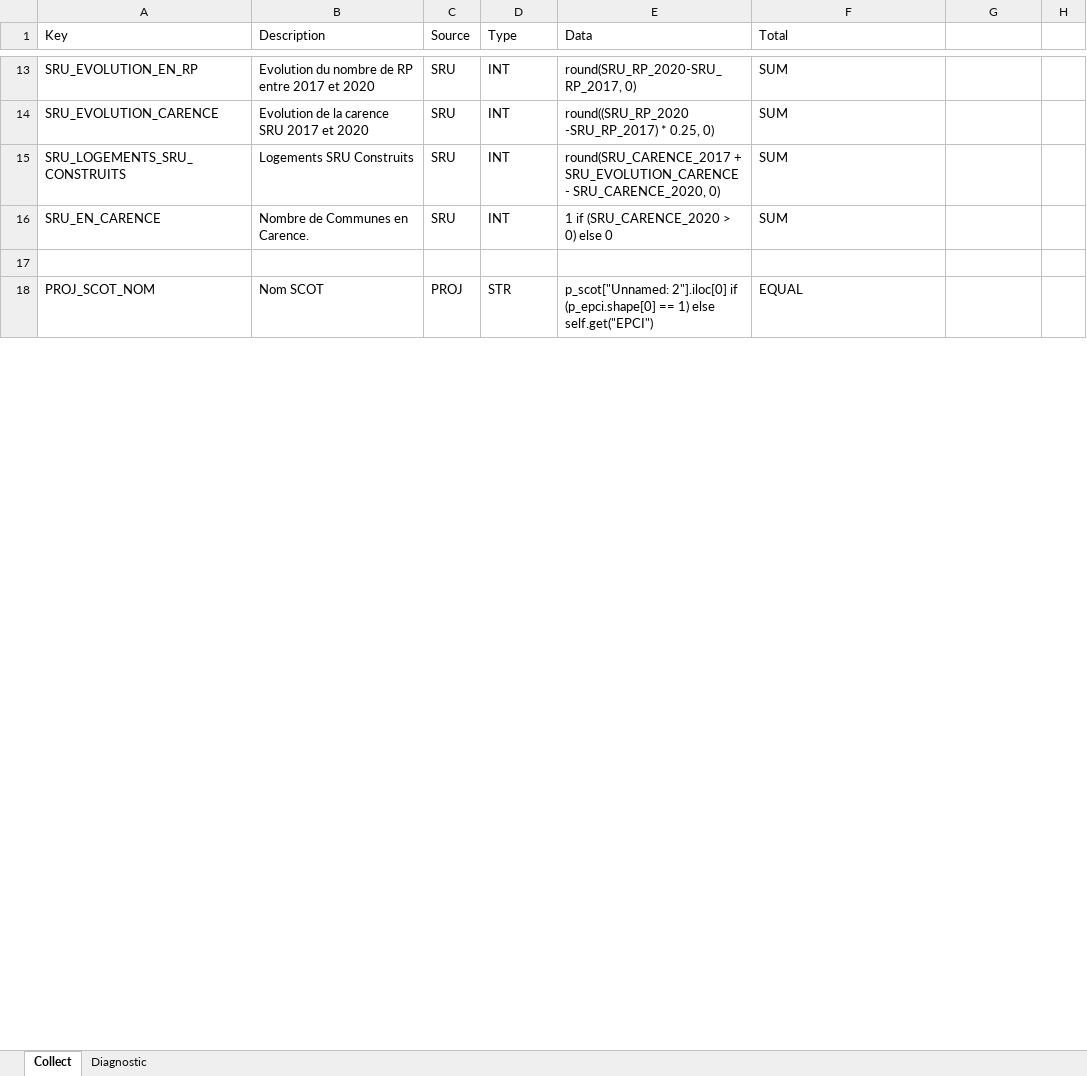
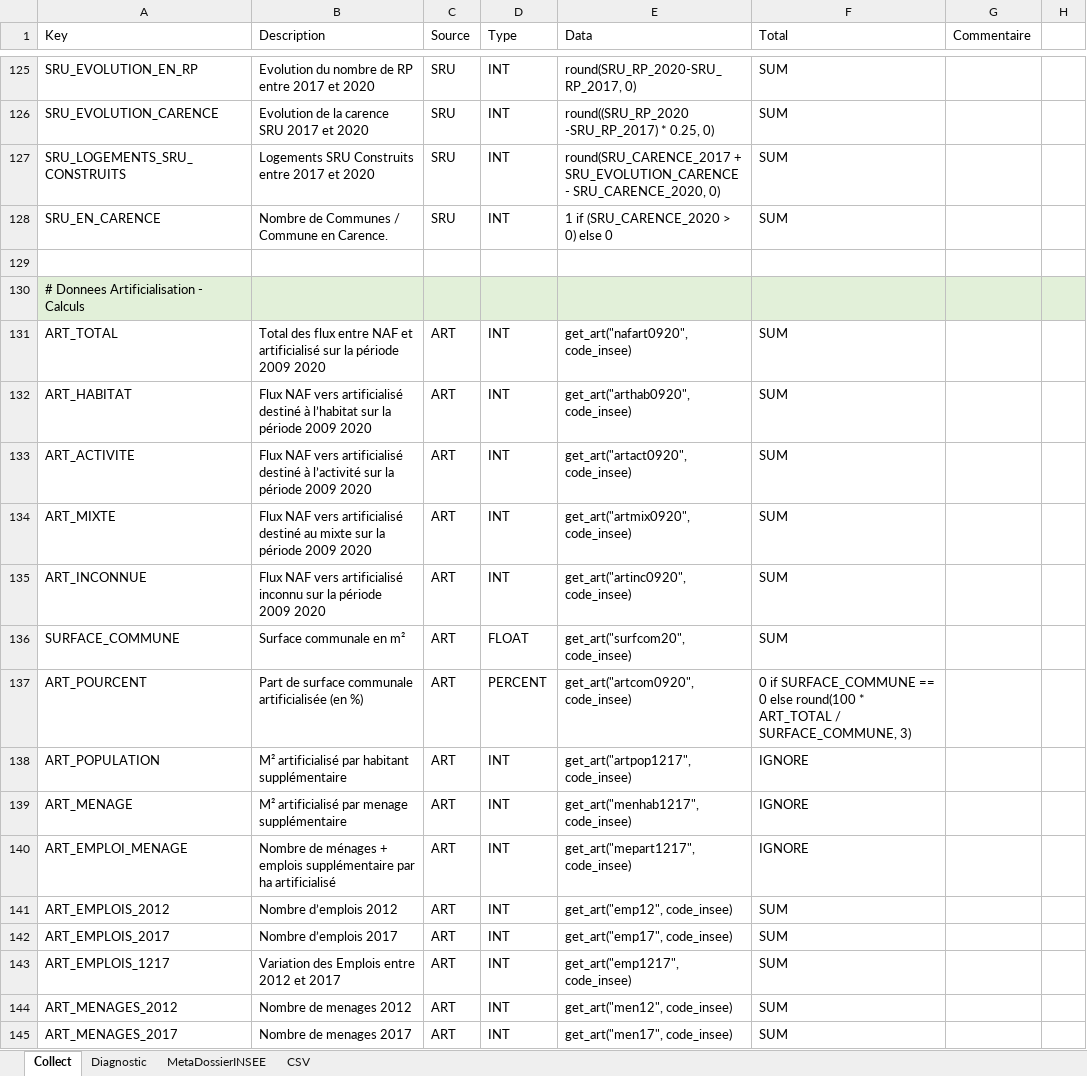
Before and after one commit to bheuse/ConsommationFonciere, an Excel workbook: input/Configuration.xlsx, sheet Collect, drawn as a sheet; only a part is shown, gaps mark what is left out; values as stored, in another font and other column widths than the file's, no borders; addresses are those after the commit; the diff covers the shown part only; the diff names each change by its address in the sheet, - before the commit and + after, or states it on an @@ line.

```diff
--- a/input/Configuration.xlsx (sheet Collect)
+++ b/input/Configuration.xlsx (sheet Collect)
+sheet tab: MetaDossierINSEE
+sheet tab: CSV
-G1: (empty)
+G1: Commentaire
-B127 (Description): Logements SRU Construits
+B127 (Description): Logements SRU Construits entre 2017 et 2020
-B128 (Description): Nombre de Communes en Carence.
+B128 (Description): Nombre de Communes / Commune en Carence.
@@ row 18 moved to row 260: PROJ_SCOT_NOM @@
+row 130: # Donnees Artificialisation - Calculs
+row 131: ART_TOTAL | Total des flux entre NAF et artificialisé sur la période 2009 2020 | ART | INT | get_art("nafart0920", code_insee) | SUM
+row 132: ART_HABITAT | Flux NAF vers artificialisé destiné à l’habitat sur la période 2009 2020 | ART | INT | get_art("arthab0920", code_insee) | SUM
+row 133: ART_ACTIVITE | Flux NAF vers artificialisé destiné à l’activité sur la période 2009 2020 | ART | INT | get_art("artact0920", code_insee) | SUM
+row 134: ART_MIXTE | Flux NAF vers artificialisé destiné au mixte sur la période 2009 2020 | ART | INT | get_art("artmix0920", code_insee) | SUM
+row 135: ART_INCONNUE | Flux NAF vers artificialisé inconnu sur la période 2009 2020 | ART | INT | get_art("artinc0920", code_insee) | SUM
+row 136: SURFACE_COMMUNE | Surface communale en m² | ART | FLOAT | get_art("surfcom20", code_insee) | SUM
+row 137: ART_POURCENT | Part de surface communale artificialisée (en %) | ART | PERCENT | get_art("artcom0920", code_insee) | 0 if SURFACE_COMMUNE == 0 else round(100 * ART_TOTAL / SURFACE_COMMUNE, 3)
+row 138: ART_POPULATION | M² artificialisé par habitant supplémentaire | ART | INT | get_art("artpop1217", code_insee) | IGNORE
+row 139: ART_MENAGE | M² artificialisé par menage supplémentaire | ART | INT | get_art("menhab1217", code_insee) | IGNORE
+row 140: ART_EMPLOI_MENAGE | Nombre de ménages + emplois supplémentaire par ha artificialisé | ART | INT | get_art("mepart1217", code_insee) | IGNORE
+row 141: ART_EMPLOIS_2012 | Nombre d’emplois 2012 | ART | INT | get_art("emp12", code_insee) | SUM
+row 142: ART_EMPLOIS_2017 | Nombre d’emplois 2017 | ART | INT | get_art("emp17", code_insee) | SUM
+row 143: ART_EMPLOIS_1217 | Variation des Emplois entre 2012 et 2017 | ART | INT | get_art("emp1217", code_insee) | SUM
+row 144: ART_MENAGES_2012 | Nombre de menages 2012 | ART | INT | get_art("men12", code_insee) | SUM
+row 145: ART_MENAGES_2017 | Nombre de menages 2017 | ART | INT | get_art("men17", code_insee) | SUM
```
Also changed, not shown: 220 added rows, 11 removed rows, 8 moved rows and 20 edited cells elsewhere in this sheet, sheet Diagnostic, output/COMMUNE_MOUGINS_06085.xlsx, 8 other files.
